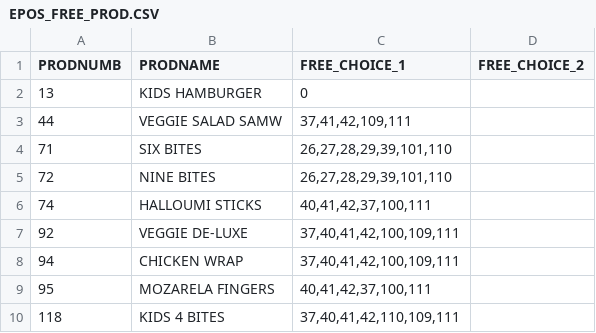
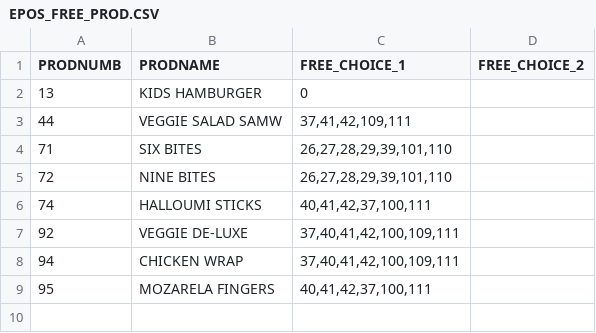
Before and after one commit to sivashankarplaraj/ePOS, a CSV file: User_details/Scripts/downloaded_files/EPOS_FREE_PROD.CSV, drawn as a sheet; the diff names each change by its address in the sheet, - before the commit and + after, or states it on an @@ line.

```diff
--- a/User_details/Scripts/downloaded_files/EPOS_FREE_PROD.CSV
+++ b/User_details/Scripts/downloaded_files/EPOS_FREE_PROD.CSV
-row 10: 118 | KIDS 4 BITES | 37,40,41,42,110,109,111
```
Also changed, not shown: User_details/Scripts/downloaded_files/EPOS_ADD_ONS.CSV, User_details/Scripts/downloaded_files/EPOS_PROD9.CSV, 12 other files.
